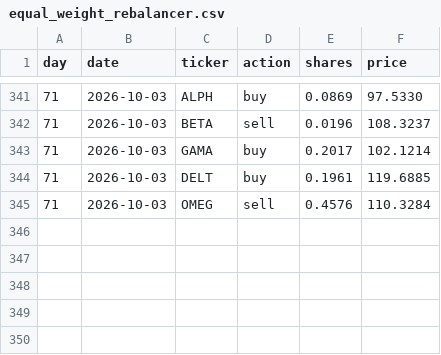
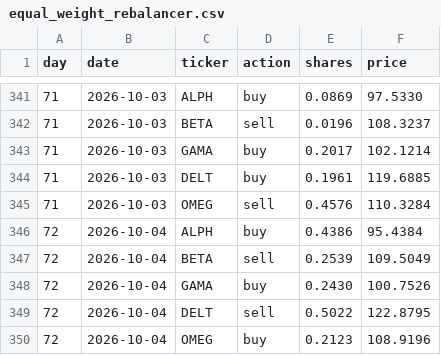
Before and after one commit to thebeardedmild/hello-world, a CSV file: finance fun/data/ledger/equal_weight_rebalancer.csv, drawn as a sheet; only a part is shown, gaps mark what is left out.

```diff
--- a/finance fun/data/ledger/equal_weight_rebalancer.csv
+++ b/finance fun/data/ledger/equal_weight_rebalancer.csv
@@ -345 +345,6 @@ day,date,ticker,action,shares,price
 71,2026-10-03,OMEG,sell,0.4576,110.3284
+72,2026-10-04,ALPH,buy,0.4386,95.4384
+72,2026-10-04,BETA,sell,0.2539,109.5049
+72,2026-10-04,GAMA,buy,0.2430,100.7526
+72,2026-10-04,DELT,sell,0.5022,122.8795
+72,2026-10-04,OMEG,buy,0.2123,108.9196
```
Also changed, not shown: finance fun/data/ledger/momentum.csv, finance fun/data/ledger/random_walker.csv, 7 other files.
